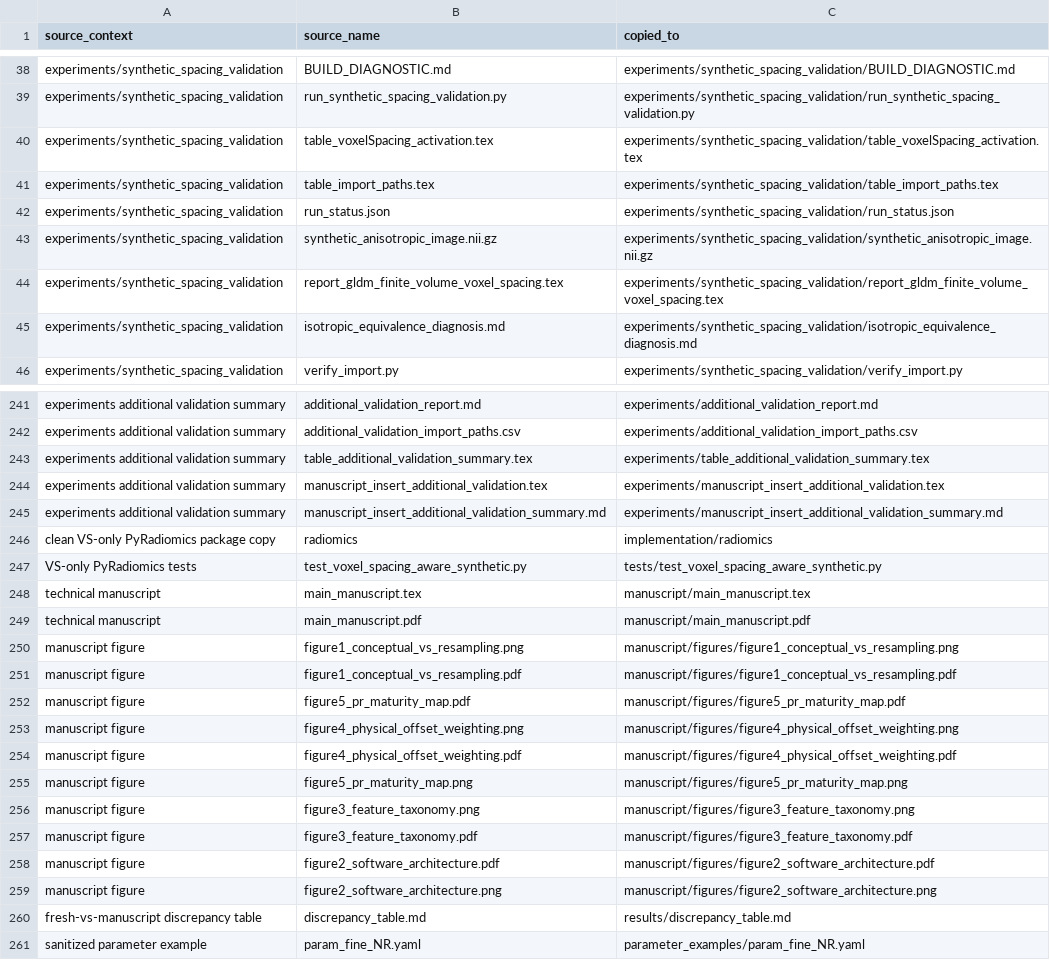
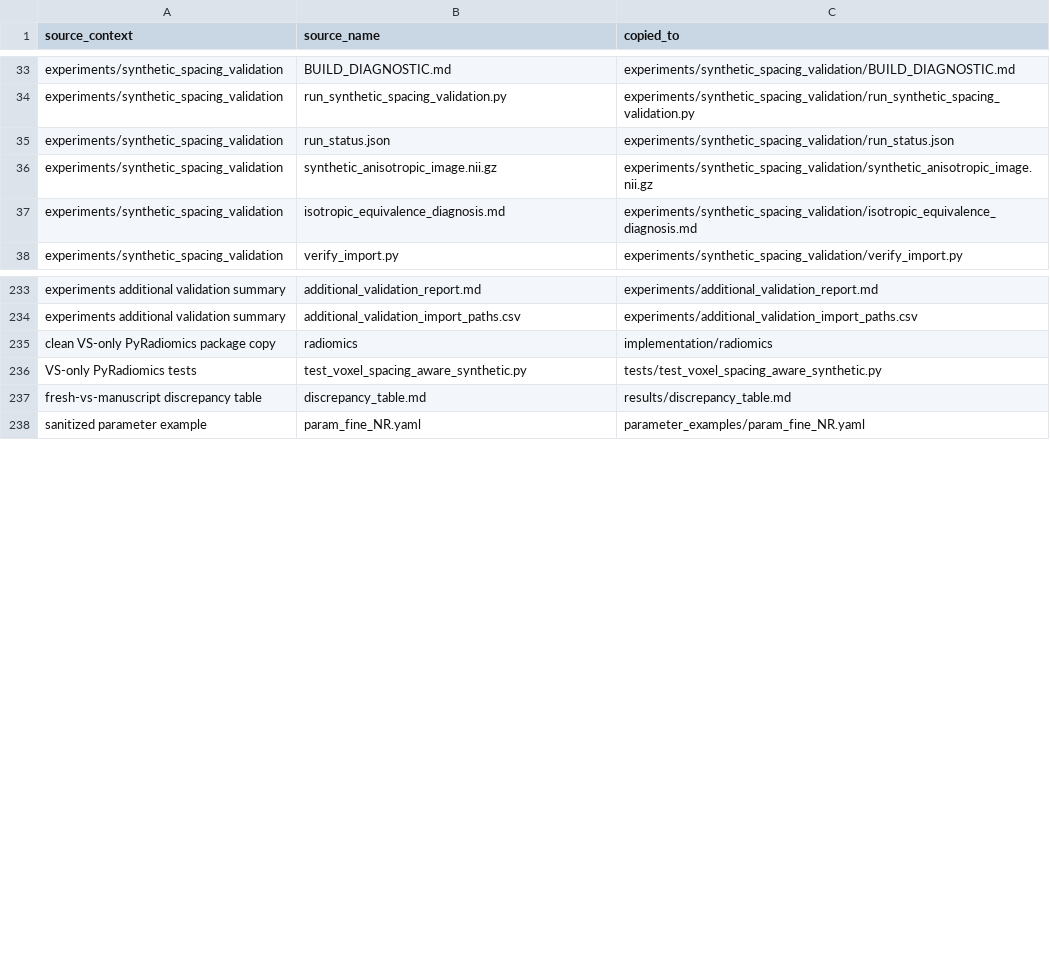
Before and after one commit to davidcf8/voxel-spacing-aware-pyradiomics-reproducibility, a CSV file: AUDIT/FILE_PROVENANCE.csv, drawn as a sheet; only a part is shown, gaps mark what is left out; the diff covers the shown part only; the diff names each change by its address in the sheet, - before the commit and + after, or states it on an @@ line.

```diff
--- a/AUDIT/FILE_PROVENANCE.csv
+++ b/AUDIT/FILE_PROVENANCE.csv
-row 40: experiments/synthetic_spacing_validation | table_voxelSpacing_activation.tex | experiments/synthetic_spacing_validation/table_voxelSpacing_activation.tex
-row 41: experiments/synthetic_spacing_validation | table_import_paths.tex | experiments/synthetic_spacing_validation/table_import_paths.tex
-row 44: experiments/synthetic_spacing_validation | report_gldm_finite_volume_voxel_spacing.tex | experiments/synthetic_spacing_validation/report_gldm_finite_volume_voxel_spacing.tex
-row 243: experiments additional validation summary | table_additional_validation_summary.tex | experiments/table_additional_validation_summary.tex
-row 244: experiments additional validation summary | manuscript_insert_additional_validation.tex | experiments/manuscript_insert_additional_validation.tex
-row 245: experiments additional validation summary | manuscript_insert_additional_validation_summary.md | experiments/manuscript_insert_additional_validation_summary.md
-row 248: technical manuscript | main_manuscript.tex | manuscript/main_manuscript.tex
-row 249: technical manuscript | main_manuscript.pdf | manuscript/main_manuscript.pdf
-row 250: manuscript figure | figure1_conceptual_vs_resampling.png | manuscript/figures/figure1_conceptual_vs_resampling.png
-row 251: manuscript figure | figure1_conceptual_vs_resampling.pdf | manuscript/figures/figure1_conceptual_vs_resampling.pdf
-row 252: manuscript figure | figure5_pr_maturity_map.pdf | manuscript/figures/figure5_pr_maturity_map.pdf
-row 253: manuscript figure | figure4_physical_offset_weighting.png | manuscript/figures/figure4_physical_offset_weighting.png
-row 254: manuscript figure | figure4_physical_offset_weighting.pdf | manuscript/figures/figure4_physical_offset_weighting.pdf
-row 255: manuscript figure | figure5_pr_maturity_map.png | manuscript/figures/figure5_pr_maturity_map.png
-row 256: manuscript figure | figure3_feature_taxonomy.png | manuscript/figures/figure3_feature_taxonomy.png
-row 257: manuscript figure | figure3_feature_taxonomy.pdf | manuscript/figures/figure3_feature_taxonomy.pdf
-row 258: manuscript figure | figure2_software_architecture.pdf | manuscript/figures/figure2_software_architecture.pdf
-row 259: manuscript figure | figure2_software_architecture.png | manuscript/figures/figure2_software_architecture.png
```
Also changed, not shown: 5 removed rows elsewhere in this file, 18 other files.
